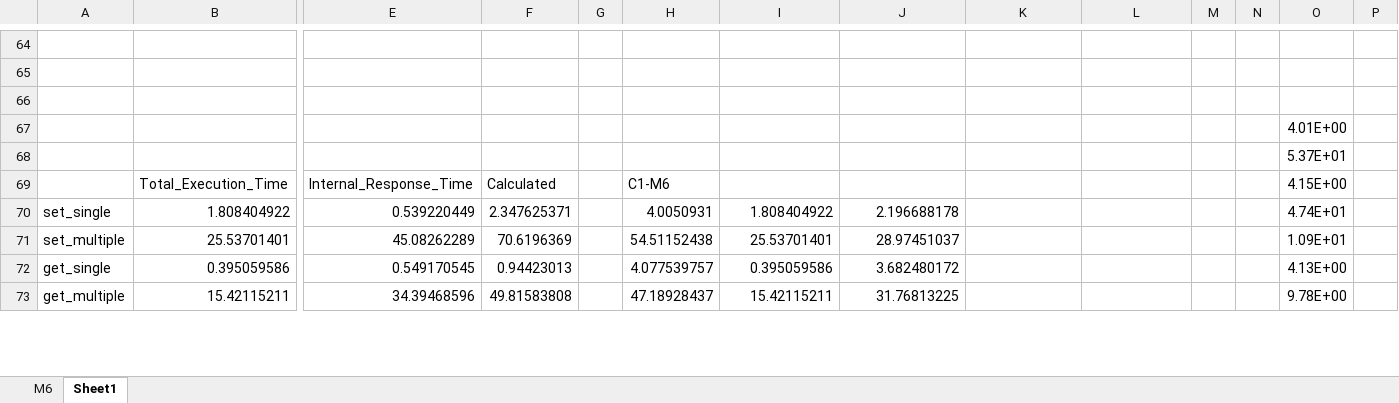
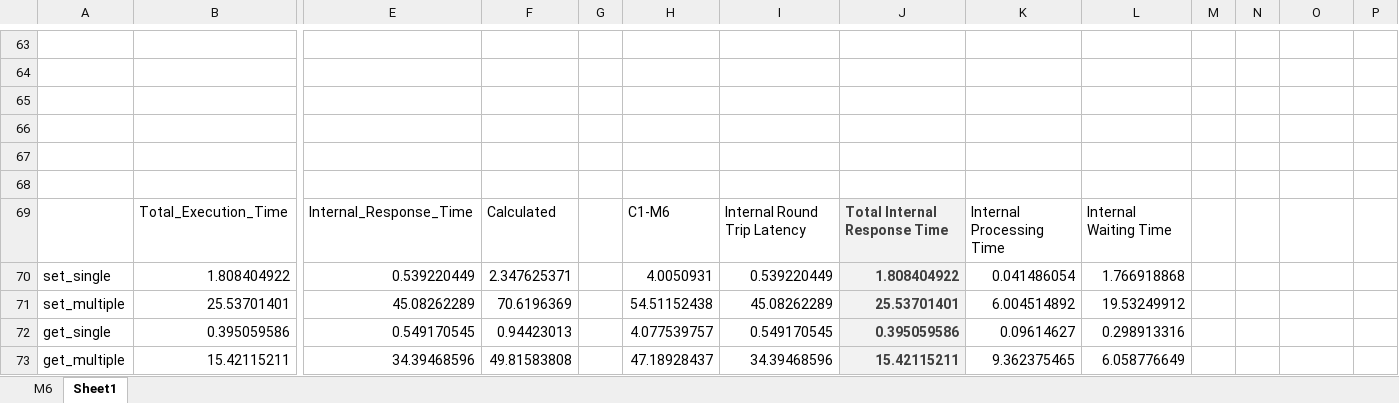
Before and after one commit to riteshCodes/sharded-distributed-databases, an Excel workbook: Performance_Profiling/Response_Times_Measurement.xlsx, sheet Sheet1, drawn as a sheet; only a part is shown, gaps mark what is left out; values as stored, in another font and other column widths than the file's, no borders; addresses are those after the commit; rows hold the shown columns only; the diff covers the shown part only; the diff names each change by its address in the sheet, - before the commit and + after, or states it on an @@ line.

```diff
--- a/Performance_Profiling/Response_Times_Measurement.xlsx (sheet Sheet1)
+++ b/Performance_Profiling/Response_Times_Measurement.xlsx (sheet Sheet1)
-O66: 4.01E+00
+O66: (empty)
-O67: 5.37E+01
+O67: (empty)
+row 68: (empty)
-I69: (empty)
+I69: Internal Round Trip Latency
-J69: (empty)
+J69: Total Internal Response Time
-J69:J73 fill: none
+J69:J73 fill: #F2F2F2
-K69: (empty)
+K69: Internal Processing Time
-L69: (empty)
+L69: Internal Waiting Time
-O69: 4.15E+00
+O69: (empty)
-I70: 1.808404922
+I70: 0.539220449
-J70: 2.196688178
+J70: 1.808404922
@@ J70:J73 bold: off → on, text colour: black → #3F3F3F @@
-K70: (empty)
+K70: 0.041486054
-L70: (empty)
+L70: 1.766918868
-O70: 4.74E+01
+O70: (empty)
-I71: 25.53701401
+I71: 45.08262289
-J71: 28.97451037
+J71: 25.53701401
-K71: (empty)
+K71: 6.004514892
-L71: (empty)
+L71: 19.53249912
-O71: 1.09E+01
+O71: (empty)
-I72: 0.395059586
+I72: 0.549170545
-J72: 3.682480172
+J72: 0.395059586
-K72: (empty)
+K72: 0.09614627
-L72: (empty)
+L72: 0.298913316
-O72: 4.13E+00
+O72: (empty)
-I73: 15.42115211
+I73: 34.39468596
-J73: 31.76813225
+J73: 15.42115211
-K73: (empty)
+K73: 9.362375465
-L73: (empty)
+L73: 6.058776649
-O73: 9.78E+00
+O73: (empty)
```
Also changed, not shown: 1 removed row, 41 edited cells and cell formats elsewhere in this sheet, 3 other files.
